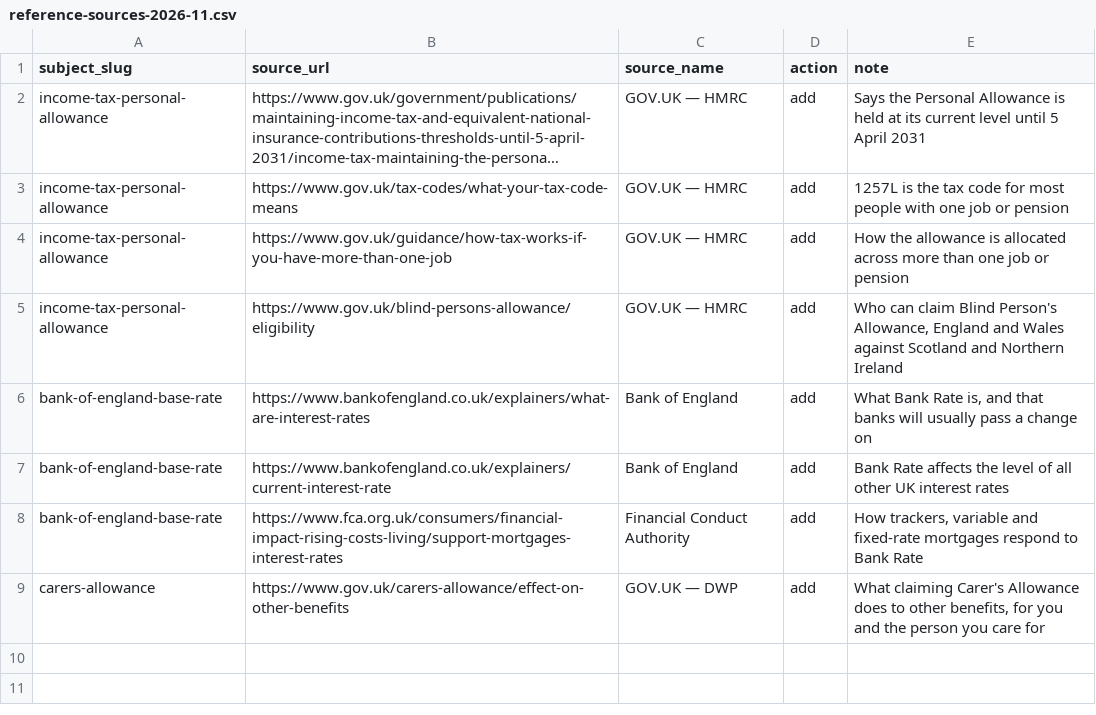
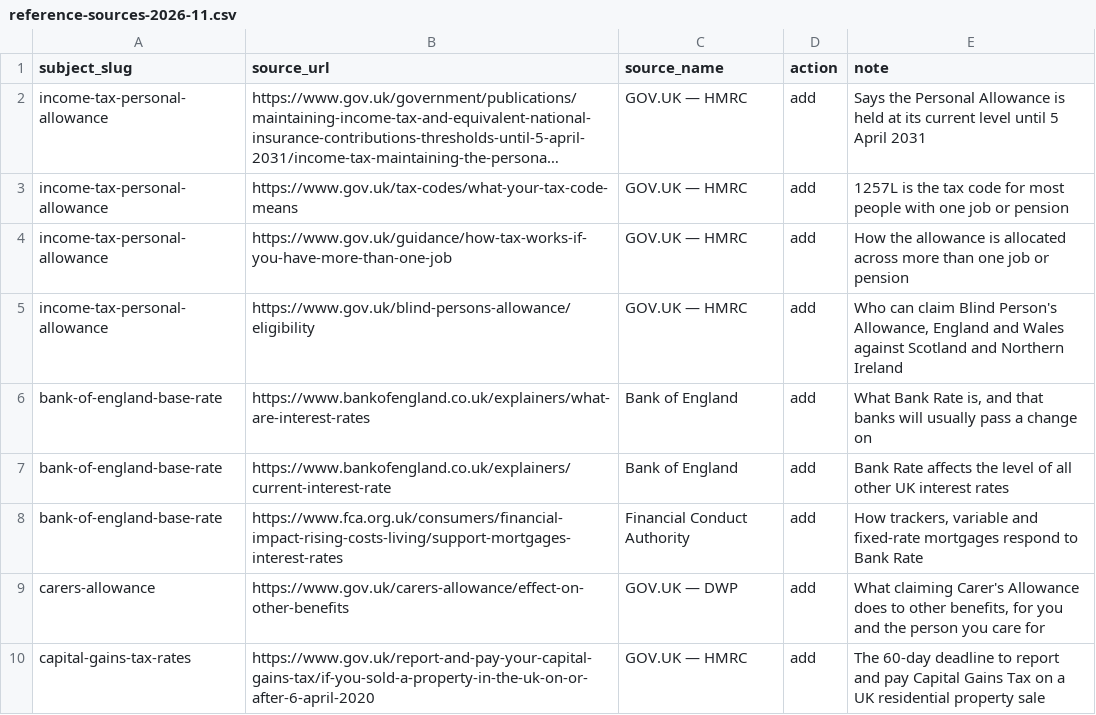
Before and after one commit to rray74/financefactlibrary-website, a CSV file: data/imports/reference-sources-2026-11.csv, drawn as a sheet; long unchanged cells end in ….

Commit message:
Fix Capital Gains Tax Rates page text
The saved meta description was cut off mid-word because it ran past the
200-character column limit (counted with placeholders). Replace it with one
that fits. Spell out HMRC on first use, reshape two sentences that followed
GOV.UK too closely, and add the 60-day deadline page as a reference source.

```diff
--- a/data/imports/reference-sources-2026-11.csv
+++ b/data/imports/reference-sources-2026-11.csv
@@ -9 +9,2 @@ bank-of-england-base-rate,https://www.fca.org.uk/consumers/financial-impact-risi
 carers-allowance,https://www.gov.uk/carers-allowance/effect-on-other-benefits,GOV.UK — DWP,add,"What claiming Carer's Allowance does to other benefits, for you and the person you care for"
+capital-gains-tax-rates,https://www.gov.uk/report-and-pay-your-capital-gains-tax/if-you-sold-a-property-in-the-uk-on-or-after-6-april-2020,GOV.UK — HMRC,add,The 60-day deadline to report and pay Capital Gains Tax on a UK residential property sale
```
Also changed, not shown: 1 other file.
